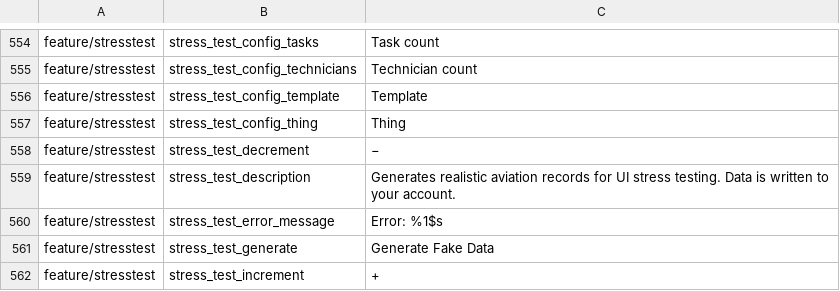
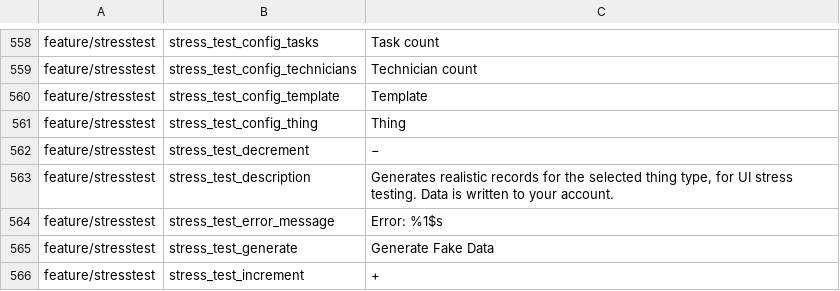
Before and after one commit to fz172/squawkit, a TSV file: core/template/src/androidHostTest/resources/string_snapshot.tsv, drawn as a sheet; only a part is shown, gaps mark what is left out; the diff covers the shown part only.

```diff
--- a/core/template/src/androidHostTest/resources/string_snapshot.tsv
+++ b/core/template/src/androidHostTest/resources/string_snapshot.tsv
@@ -558,3 +562,3 @@ feature/stresstest	stress_test_config_thing	Thing
 feature/stresstest	stress_test_decrement	−
-feature/stresstest	stress_test_description	Generates realistic aviation records for UI stress testing. Data is written to your account.
+feature/stresstest	stress_test_description	Generates realistic records for the selected thing type, for UI stress testing. Data is written to your account.
 feature/stresstest	stress_test_error_message	Error: %1$s
```
Also changed, not shown: 6 added rows, 3 removed rows and 2 edited cells elsewhere in this file.
